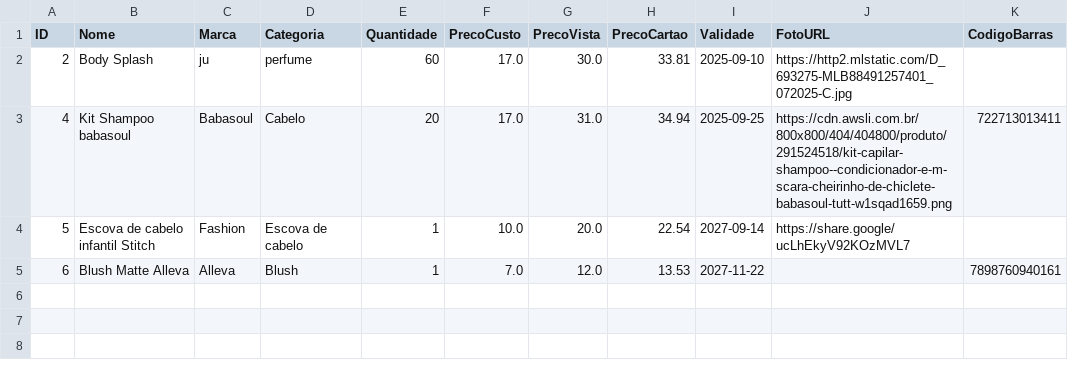
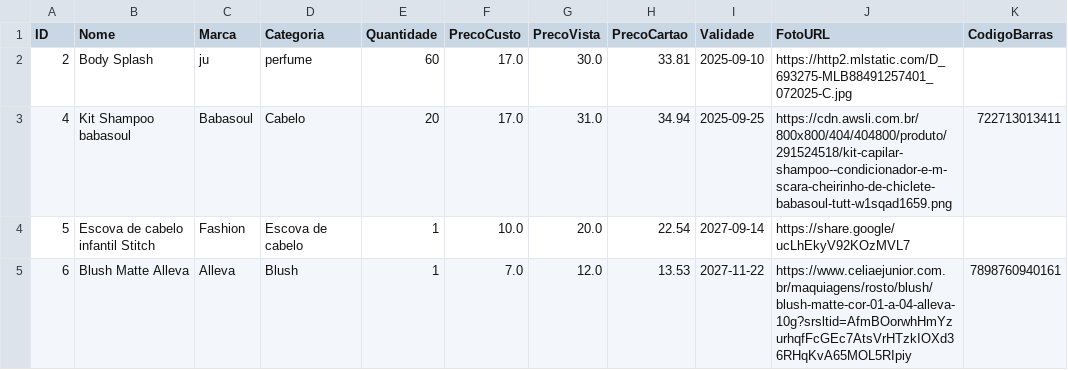
Before and after one commit to ribeiromendes5014-design/minha-loja, a CSV file: produtos.csv, drawn as a sheet.

Commit message:
Atualizando produtos

```diff
--- a/produtos.csv
+++ b/produtos.csv
@@ -4,2 +4,2 @@ ID,Nome,Marca,Categoria,Quantidade,PrecoCusto,PrecoVista,PrecoCartao,Validade,Fo
 5,Escova de cabelo infantil Stitch,Fashion,Escova de cabelo,1,10.0,20.0,22.54,2027-09-14,https://share.google/ucLhEkyV92KOzMVL7,
-6,Blush Matte Alleva,Alleva,Blush,1,7.0,12.0,13.53,2027-11-22,,7898760940161
+6,Blush Matte Alleva,Alleva,Blush,1,7.0,12.0,13.53,2027-11-22,https://www.celiaejunior.com.br/maquiagens/rosto/blush/blush-matte-cor-01-a-04-alleva-10g?srsltid=AfmBOorwhHmYzurhqfFcGEc7AtsVrHTzkIOXd36RHqKvA65MOL5RIpiy,7898760940161
```
